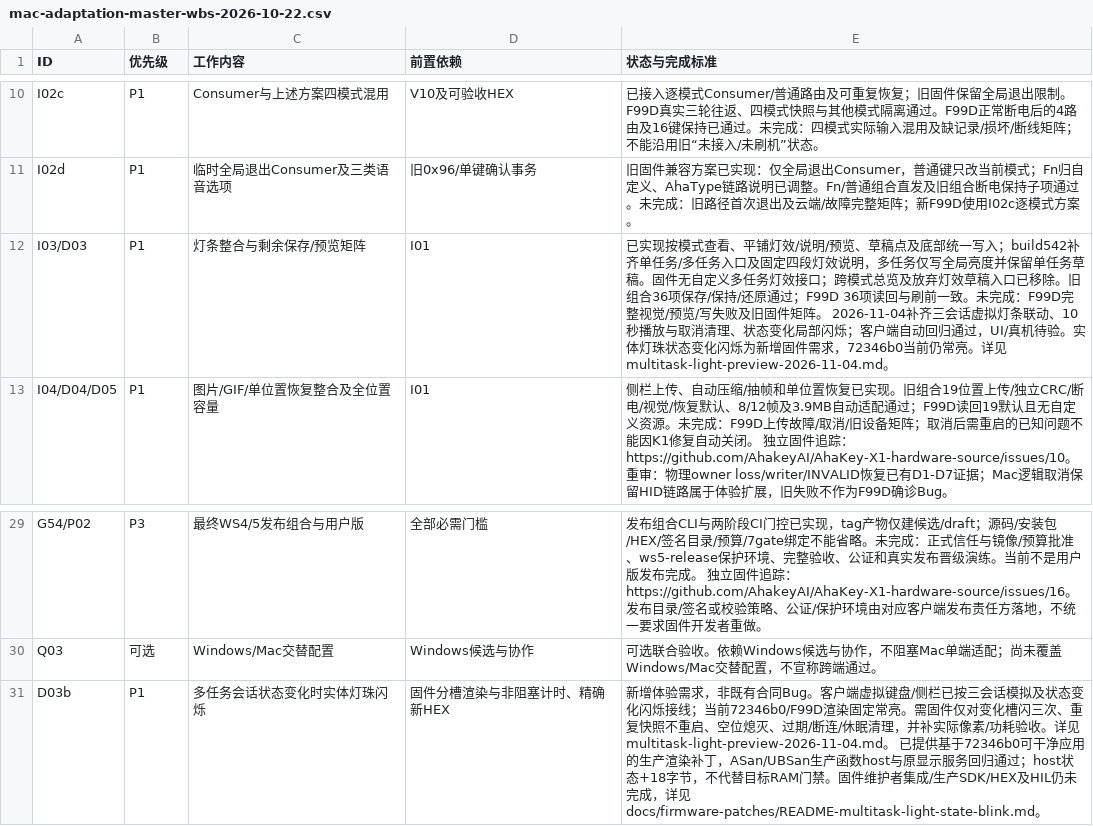
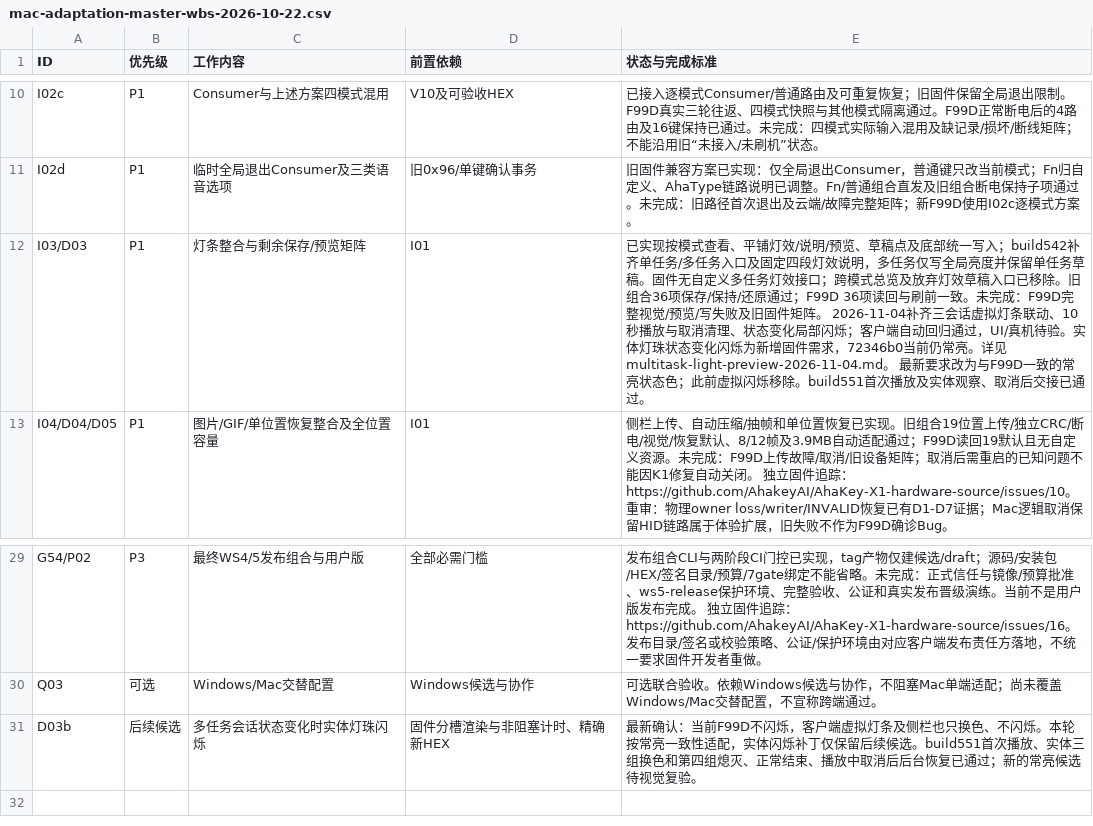
Before and after one commit to AhakeyAI/desktop, a CSV file: docs/ahastudio/mac-adaptation-master-wbs-2026-10-22.csv, drawn as a sheet; only a part is shown, gaps mark what is left out.

Commit message:
fix(mac): match multitask virtual lights to steady firmware colors

```diff
--- a/docs/ahastudio/mac-adaptation-master-wbs-2026-10-22.csv
+++ b/docs/ahastudio/mac-adaptation-master-wbs-2026-10-22.csv
@@ -11,3 +11,3 @@ I02c,P1,Consumer与上述方案四模式混用,V10及可验收HEX,已接入逐
 I02d,P1,临时全局退出Consumer及三类语音选项,旧0x96/单键确认事务,旧固件兼容方案已实现：仅全局退出Consumer，普通键只改当前模式；Fn归自定义、AhaType链路说明已调整。Fn/普通组合直发及旧组合断电保持子项通过。未完成：旧路径首次退出及云端/故障完整矩阵；新F99D使用I02c逐模式方案。
-I03/D03,P1,灯条整合与剩余保存/预览矩阵,I01,已实现按模式查看、平铺灯效/说明/预览、草稿点及底部统一写入；build542补齐单任务/多任务入口及固定四段灯效说明，多任务仅写全局亮度并保留单任务草稿。固件无自定义多任务灯效接口；跨模式总览及放弃灯效草稿入口已移除。旧组合36项保存/保持/还原通过；F99D 36项读回与刷前一致。未完成：F99D完整视觉/预览/写失败及旧固件矩阵。 2026-11-04补齐三会话虚拟灯条联动、10秒播放与取消清理、状态变化局部闪烁；客户端自动回归通过，UI/真机待验。实体灯珠状态变化闪烁为新增固件需求，72346b0当前仍常亮。详见multitask-light-preview-2026-11-04.md。
+I03/D03,P1,灯条整合与剩余保存/预览矩阵,I01,已实现按模式查看、平铺灯效/说明/预览、草稿点及底部统一写入；build542补齐单任务/多任务入口及固定四段灯效说明，多任务仅写全局亮度并保留单任务草稿。固件无自定义多任务灯效接口；跨模式总览及放弃灯效草稿入口已移除。旧组合36项保存/保持/还原通过；F99D 36项读回与刷前一致。未完成：F99D完整视觉/预览/写失败及旧固件矩阵。 2026-11-04补齐三会话虚拟灯条联动、10秒播放与取消清理、状态变化局部闪烁；客户端自动回归通过，UI/真机待验。实体灯珠状态变化闪烁为新增固件需求，72346b0当前仍常亮。详见multitask-light-preview-2026-11-04.md。 最新要求改为与F99D一致的常亮状态色；此前虚拟闪烁移除。build551首次播放及实体观察、取消后交接已通过。
 I04/D04/D05,P1,图片/GIF/单位置恢复整合及全位置容量,I01,侧栏上传、自动压缩/抽帧和单位置恢复已实现。旧组合19位置上传/独立CRC/断电/视觉/恢复默认、8/12帧及3.9MB自动适配通过；F99D读回19默认且无自定义资源。未完成：F99D上传故障/取消/旧设备矩阵；取消后需重启的已知问题不能因K1修复自动关闭。 独立固件追踪：https://github.com/AhakeyAI/AhaKey-X1-hardware-source/issues/10。 重审：物理owner loss/writer/INVALID恢复已有D1-D7证据；Mac逻辑取消保留HID链路属于体验扩展，旧失败不作为F99D确诊Bug。
@@ -30,2 +30,2 @@ G54/P02,P3,最终WS4/5发布组合与用户版,全部必需门槛,发布组合CL
 Q03,可选,Windows/Mac交替配置,Windows候选与协作,可选联合验收。依赖Windows候选与协作，不阻塞Mac单端适配；尚未覆盖Windows/Mac交替配置，不宣称跨端通过。
-D03b,P1,多任务会话状态变化时实体灯珠闪烁,固件分槽渲染与非阻塞计时、精确新HEX,新增体验需求，非既有合同Bug。客户端虚拟键盘/侧栏已按三会话模拟及状态变化闪烁接线；当前72346b0/F99D渲染固定常亮。需固件仅对变化槽闪三次、重复快照不重启、空位熄灭、过期/断连/休眠清理，并补实际像素/功耗验收。详见multitask-light-preview-2026-11-04.md。 已提供基于72346b0可干净应用的生产渲染补丁，ASan/UBSan生产函数host与原显示服务回归通过；host状态+18字节，不代替目标RAM门禁。固件维护者集成/生产SDK/HEX及HIL仍未完成，详见docs/firmware-patches/README-multitask-light-state-blink.md。
+D03b,后续候选,多任务会话状态变化时实体灯珠闪烁,固件分槽渲染与非阻塞计时、精确新HEX,最新确认：当前F99D不闪烁，客户端虚拟灯条及侧栏也只换色、不闪烁。本轮按常亮一致性适配，实体闪烁补丁仅保留后续候选。build551首次播放、实体三组换色和第四组熄灭、正常结束、播放中取消后后台恢复已通过；新的常亮候选待视觉复验。
```
Also changed, not shown: 9 other files.
